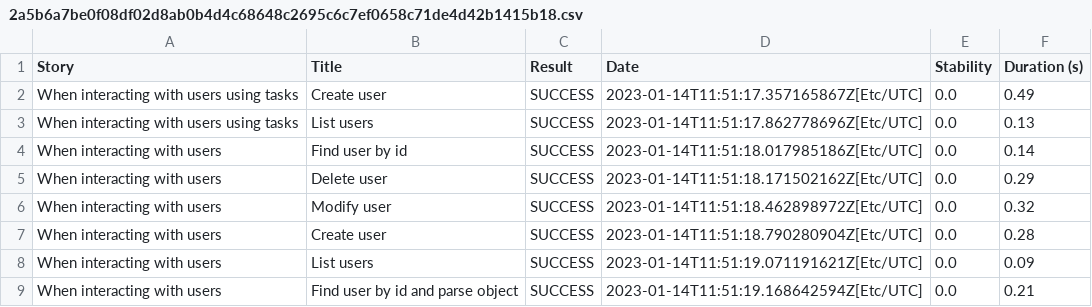
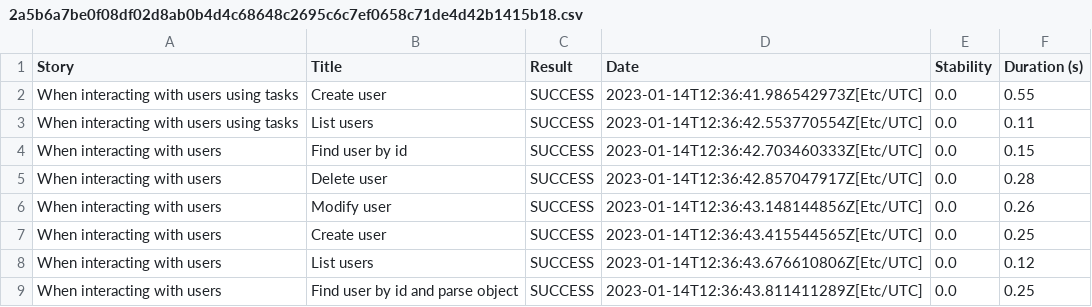
Before and after one commit to manerajona/serenity-sp, a CSV file: 2a5b6a7be0f08df02d8ab0b4d4c68648c2695c6c7ef0658c71de4d42b1415b18.csv, drawn as a sheet.

```diff
--- a/2a5b6a7be0f08df02d8ab0b4d4c68648c2695c6c7ef0658c71de4d42b1415b18.csv
+++ b/2a5b6a7be0f08df02d8ab0b4d4c68648c2695c6c7ef0658c71de4d42b1415b18.csv
@@ -1,9 +1,9 @@
 "Story","Title","Result","Date","Stability","Duration (s)"
-"When interacting with users using tasks","Create user","SUCCESS","2023-01-14T11:51:17.357165867Z[Etc/UTC]","0.0","0.49"
-"When interacting with users using tasks","List users","SUCCESS","2023-01-14T11:51:17.862778696Z[Etc/UTC]","0.0","0.13"
-"When interacting with users","Find user by id","SUCCESS","2023-01-14T11:51:18.017985186Z[Etc/UTC]","0.0","0.14"
-"When interacting with users","Delete user","SUCCESS","2023-01-14T11:51:18.171502162Z[Etc/UTC]","0.0","0.29"
-"When interacting with users","Modify user","SUCCESS","2023-01-14T11:51:18.462898972Z[Etc/UTC]","0.0","0.32"
-"When interacting with users","Create user","SUCCESS","2023-01-14T11:51:18.790280904Z[Etc/UTC]","0.0","0.28"
-"When interacting with users","List users","SUCCESS","2023-01-14T11:51:19.071191621Z[Etc/UTC]","0.0","0.09"
-"When interacting with users","Find user by id and parse object","SUCCESS","2023-01-14T11:51:19.168642594Z[Etc/UTC]","0.0","0.21"
+"When interacting with users using tasks","Create user","SUCCESS","2023-01-14T12:36:41.986542973Z[Etc/UTC]","0.0","0.55"
+"When interacting with users using tasks","List users","SUCCESS","2023-01-14T12:36:42.553770554Z[Etc/UTC]","0.0","0.11"
+"When interacting with users","Find user by id","SUCCESS","2023-01-14T12:36:42.703460333Z[Etc/UTC]","0.0","0.15"
+"When interacting with users","Delete user","SUCCESS","2023-01-14T12:36:42.857047917Z[Etc/UTC]","0.0","0.28"
+"When interacting with users","Modify user","SUCCESS","2023-01-14T12:36:43.148144856Z[Etc/UTC]","0.0","0.26"
+"When interacting with users","Create user","SUCCESS","2023-01-14T12:36:43.415544565Z[Etc/UTC]","0.0","0.25"
+"When interacting with users","List users","SUCCESS","2023-01-14T12:36:43.676610806Z[Etc/UTC]","0.0","0.12"
+"When interacting with users","Find user by id and parse object","SUCCESS","2023-01-14T12:36:43.811411289Z[Etc/UTC]","0.0","0.25"
```
Also changed, not shown: 01f5288b80adbd3af52a8ed68a4a616d3164f750229f80da1ef344382d948835.csv, 86e0f6fa85cfc6c67ada0a32f88e0ce2d546d9f800291c71d50e1627208080d4.csv, 57 other files.
